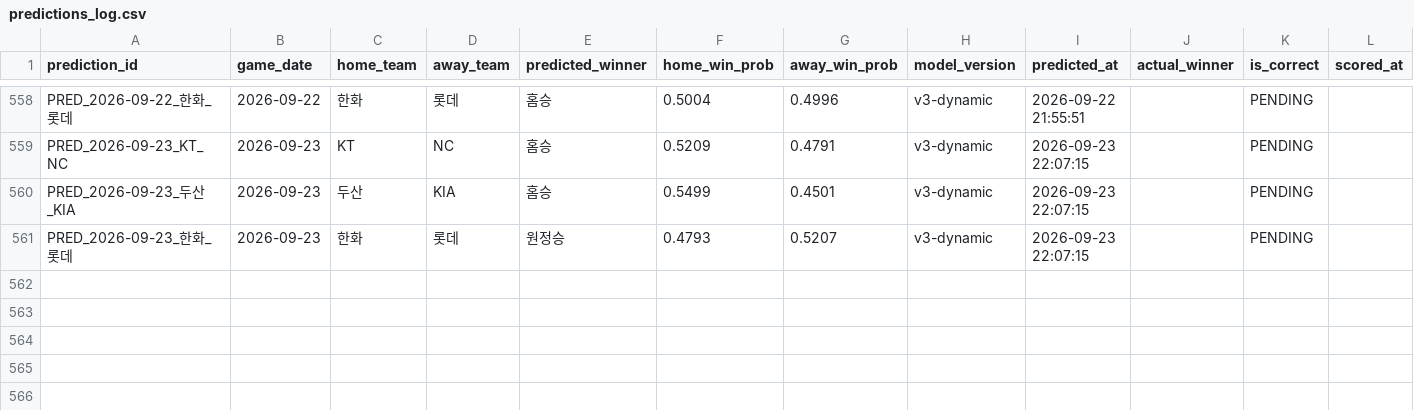
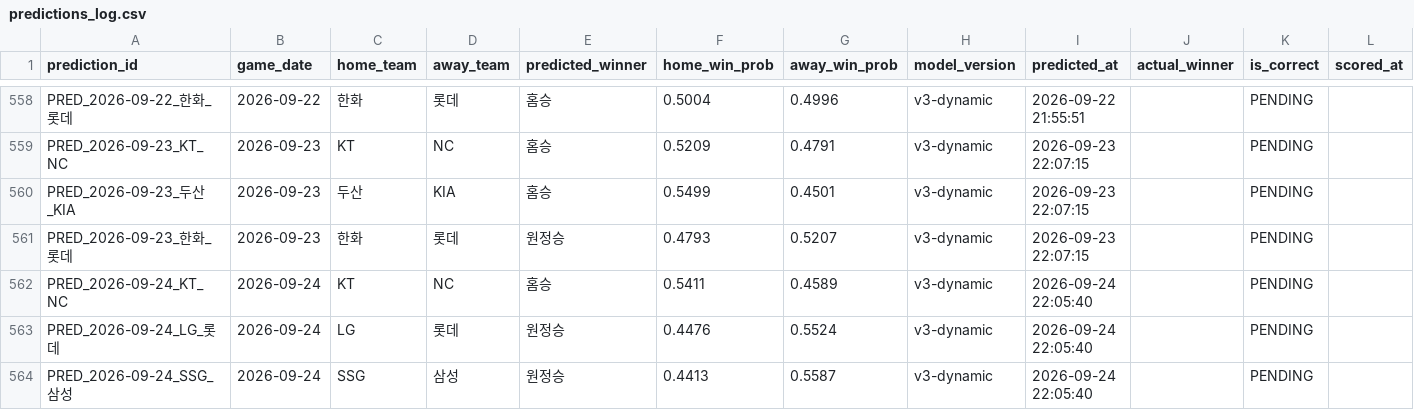
Before and after one commit to limanho001014-create/kbo-predictor-dynamic, a CSV file: data/predictions_log.csv, drawn as a sheet; only a part is shown, gaps mark what is left out; the diff names each change by its address in the sheet, - before the commit and + after, or states it on an @@ line.

```diff
--- a/data/predictions_log.csv
+++ b/data/predictions_log.csv
+row 562: PRED_2026-09-24_KT_NC | 2026-09-24 | KT | NC | 홈승 | 0.5411 | 0.4589 | v3-dynamic | 2026-09-24 22:05:40 |  | PENDING
+row 563: PRED_2026-09-24_LG_롯데 | 2026-09-24 | LG | 롯데 | 원정승 | 0.4476 | 0.5524 | v3-dynamic | 2026-09-24 22:05:40 |  | PENDING
+row 564: PRED_2026-09-24_SSG_삼성 | 2026-09-24 | SSG | 삼성 | 원정승 | 0.4413 | 0.5587 | v3-dynamic | 2026-09-24 22:05:40 |  | PENDING
```
Also changed, not shown: data/games_history.csv, data/players_latest_hitter.csv, 7 other files.
